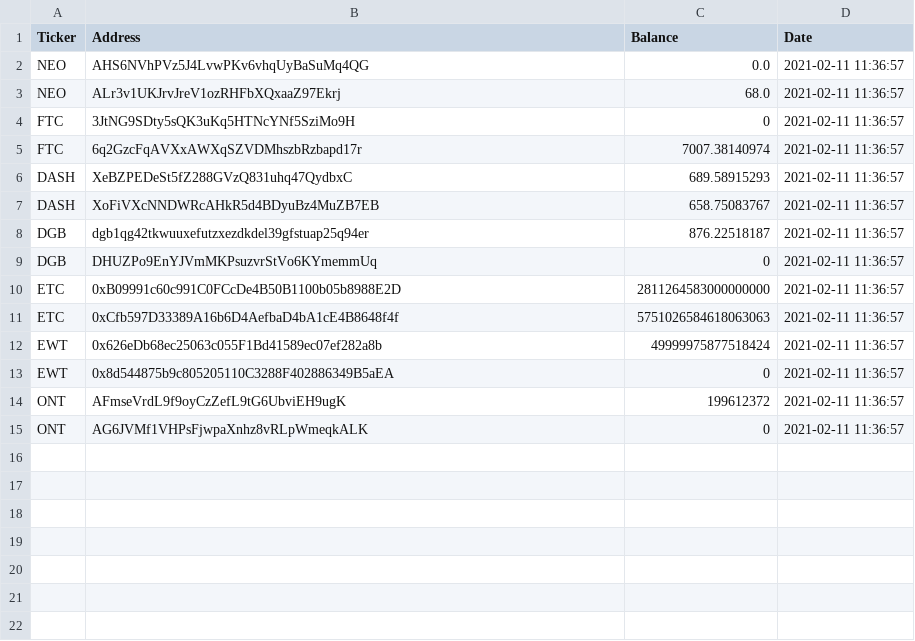
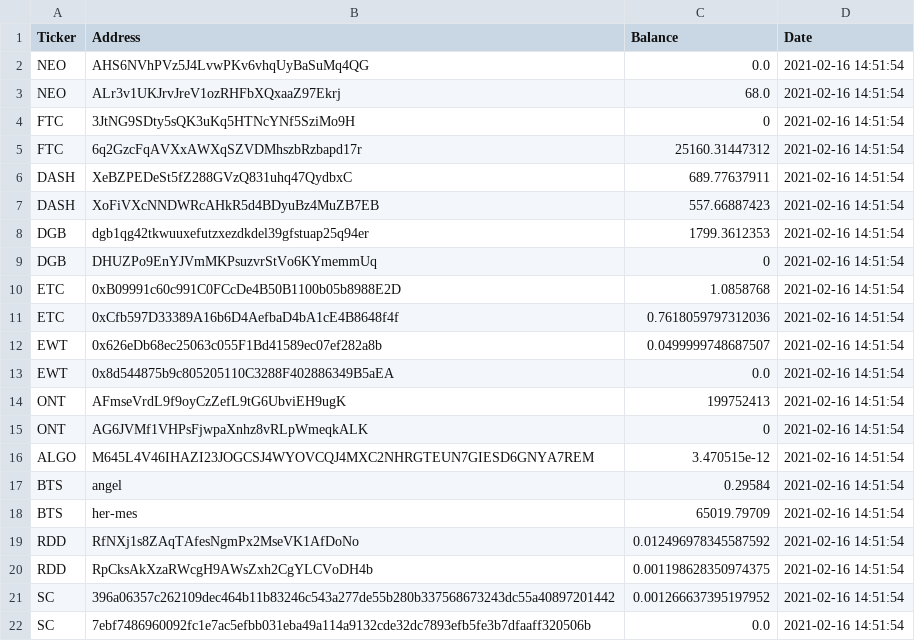
Before and after one commit to mujahidalkausari/cryptocurrency-explorer-python, a CSV file: balance report.csv, drawn as a sheet.

```diff
--- a/balance report.csv
+++ b/balance report.csv
@@ -1,15 +1,22 @@
 Ticker,Address,Balance,Date
-NEO,AHS6NVhPVz5J4LvwPKv6vhqUyBaSuMq4QG,0.0,2021-02-11 11:36:57
-NEO,ALr3v1UKJrvJreV1ozRHFbXQxaaZ97Ekrj,68.0,2021-02-11 11:36:57
-FTC,3JtNG9SDty5sQK3uKq5HTNcYNf5SziMo9H,0,2021-02-11 11:36:57
-FTC,6q2GzcFqAVXxAWXqSZVDMhszbRzbapd17r,7007.38140974,2021-02-11 11:36:57
-DASH,XeBZPEDeSt5fZ288GVzQ831uhq47QydbxC,689.58915293,2021-02-11 11:36:57
-DASH,XoFiVXcNNDWRcAHkR5d4BDyuBz4MuZB7EB,658.75083767,2021-02-11 11:36:57
-DGB,dgb1qg42tkwuuxefutzxezdkdel39gfstuap25q94er,876.22518187,2021-02-11 11:36:57
-DGB,DHUZPo9EnYJVmMKPsuzvrStVo6KYmemmUq,0,2021-02-11 11:36:57
-ETC,0xB09991c60c991C0FCcDe4B50B1100b05b8988E2D,2811264583000000000,2021-02-11 11:36:57
-ETC,0xCfb597D33389A16b6D4AefbaD4bA1cE4B8648f4f,5751026584618063063,2021-02-11 11:36:57
-EWT,0x626eDb68ec25063c055F1Bd41589ec07ef282a8b,49999975877518424,2021-02-11 11:36:57
-EWT,0x8d544875b9c805205110C3288F402886349B5aEA,0,2021-02-11 11:36:57
-ONT,AFmseVrdL9f9oyCzZefL9tG6UbviEH9ugK,199612372,2021-02-11 11:36:57
-ONT,AG6JVMf1VHPsFjwpaXnhz8vRLpWmeqkALK,0,2021-02-11 11:36:57
+NEO,AHS6NVhPVz5J4LvwPKv6vhqUyBaSuMq4QG,0.0,2021-02-16 14:51:54
+NEO,ALr3v1UKJrvJreV1ozRHFbXQxaaZ97Ekrj,68.0,2021-02-16 14:51:54
+FTC,3JtNG9SDty5sQK3uKq5HTNcYNf5SziMo9H,0,2021-02-16 14:51:54
+FTC,6q2GzcFqAVXxAWXqSZVDMhszbRzbapd17r,25160.31447312,2021-02-16 14:51:54
+DASH,XeBZPEDeSt5fZ288GVzQ831uhq47QydbxC,689.77637911,2021-02-16 14:51:54
+DASH,XoFiVXcNNDWRcAHkR5d4BDyuBz4MuZB7EB,557.66887423,2021-02-16 14:51:54
+DGB,dgb1qg42tkwuuxefutzxezdkdel39gfstuap25q94er,1799.3612353,2021-02-16 14:51:54
+DGB,DHUZPo9EnYJVmMKPsuzvrStVo6KYmemmUq,0,2021-02-16 14:51:54
+ETC,0xB09991c60c991C0FCcDe4B50B1100b05b8988E2D,1.0858768,2021-02-16 14:51:54
+ETC,0xCfb597D33389A16b6D4AefbaD4bA1cE4B8648f4f,0.7618059797312036,2021-02-16 14:51:54
+EWT,0x626eDb68ec25063c055F1Bd41589ec07ef282a8b,0.0499999748687507,2021-02-16 14:51:54
+EWT,0x8d544875b9c805205110C3288F402886349B5aEA,0.0,2021-02-16 14:51:54
+ONT,AFmseVrdL9f9oyCzZefL9tG6UbviEH9ugK,199752413,2021-02-16 14:51:54
+ONT,AG6JVMf1VHPsFjwpaXnhz8vRLpWmeqkALK,0,2021-02-16 14:51:54
+ALGO,M645L4V46IHAZI23JOGCSJ4WYOVCQJ4MXC2NHRGTEUN7GIESD6GNYA7REM,3.470515e-12,2021-02-16 14:51:54
+BTS,angel,0.29584,2021-02-16 14:51:54
+BTS,her-mes,65019.79709,2021-02-16 14:51:54
+RDD,RfNXj1s8ZAqTAfesNgmPx2MseVK1AfDoNo,0.012496978345587592,2021-02-16 14:51:54
+RDD,RpCksAkXzaRWcgH9AWsZxh2CgYLCVoDH4b,0.001198628350974375,2021-02-16 14:51:54
+SC,396a06357c262109dec464b11b83246c543a277de55b280b337568673243dc55a40897201442,0.001266637395197952,2021-02-16 14:51:54
+SC,7ebf7486960092fc1e7ac5efbb031eba49a114a9132cde32dc7893efb5fe3b7dfaaff320506b,0.0,2021-02-16 14:51:54
```
Also changed, not shown: addresses.csv, 1 other file.
